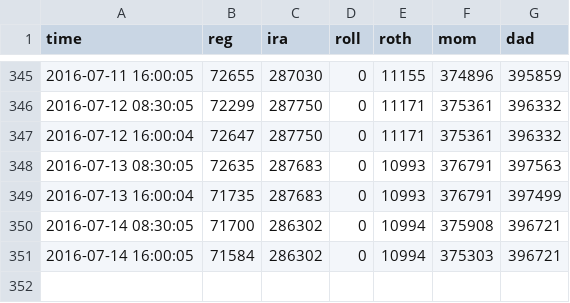
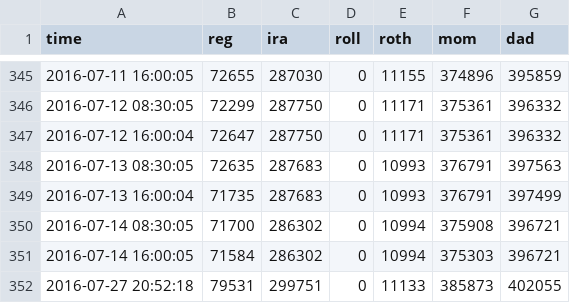
Before and after one commit to dbuentello/tosAsync, a CSV file: out/value.csv, drawn as a sheet; only a part is shown, gaps mark what is left out; the diff names each change by its address in the sheet, - before the commit and + after, or states it on an @@ line.

Commit message:
logs

```diff
--- a/out/value.csv
+++ b/out/value.csv
+row 352: 2016-07-27 20:52:18 | 79531 | 299751 | 0 | 11133 | 385873 | 402055
```
